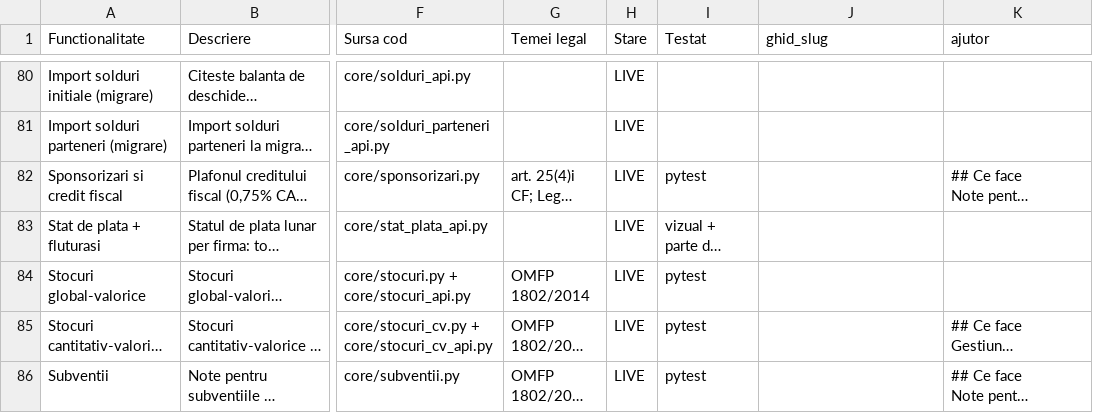
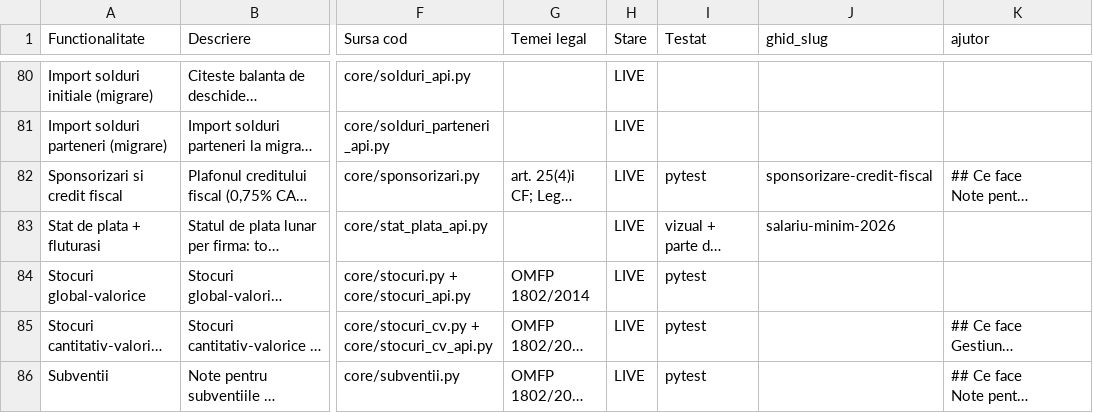
Before and after one commit to CostinHat/iconta-nou-review, a CSV file: FUNCTIONALITATI.csv, drawn as a sheet; only a part is shown, gaps mark what is left out; long unchanged cells end in …; the diff covers the shown part only; the diff names each change by its address in the sheet, - before the commit and + after, or states it on an @@ line.

```diff
--- a/FUNCTIONALITATI.csv
+++ b/FUNCTIONALITATI.csv
-J82 (ghid_slug): (empty)
+J82 (ghid_slug): sponsorizare-credit-fiscal
-J83 (ghid_slug): (empty)
+J83 (ghid_slug): salariu-minim-2026
```
Also changed, not shown: 7 edited cells elsewhere in this file, 12 other files.
